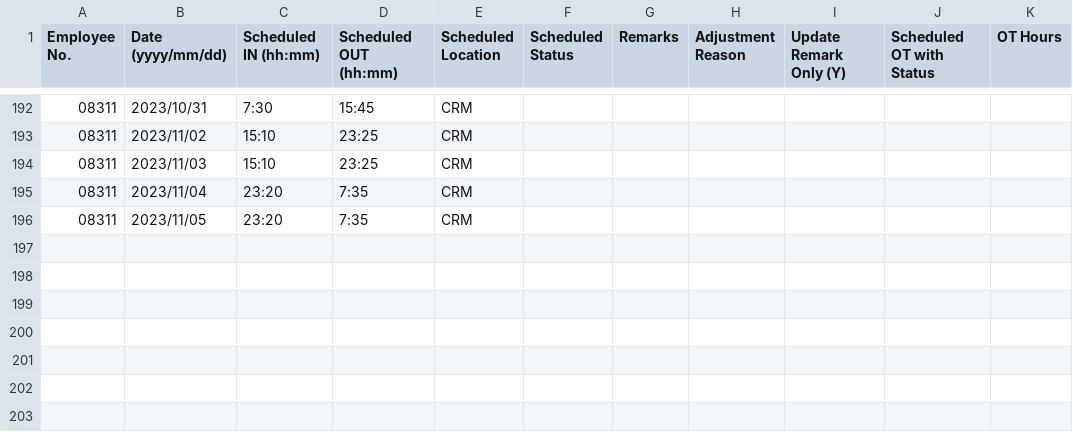
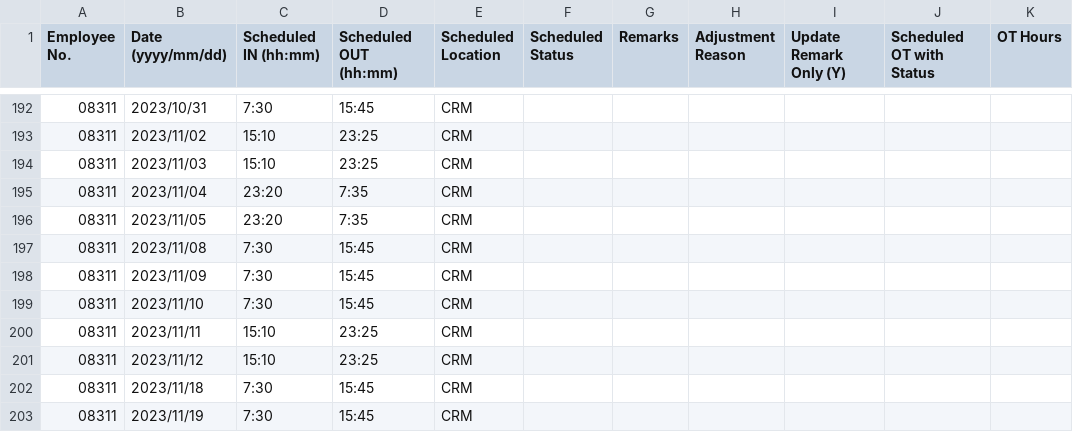
Before and after one commit to harrylwc/roster, a CSV file: google_cal_08311.csv, drawn as a sheet; only a part is shown, gaps mark what is left out.

Commit message:
Update google_cal_08311.csv

```diff
--- a/google_cal_08311.csv
+++ b/google_cal_08311.csv
@@ -196 +196,8 @@ Employee No.,Date (yyyy/mm/dd),Scheduled IN (hh:mm),Scheduled OUT (hh:mm),Schedu
 08311,2023/11/05,23:20,7:35,CRM,,,,,,
+08311,2023/11/08,7:30,15:45,CRM,,,,,,
+08311,2023/11/09,7:30,15:45,CRM,,,,,,
+08311,2023/11/10,7:30,15:45,CRM,,,,,,
+08311,2023/11/11,15:10,23:25,CRM,,,,,,
+08311,2023/11/12,15:10,23:25,CRM,,,,,,
+08311,2023/11/18,7:30,15:45,CRM,,,,,,
+08311,2023/11/19,7:30,15:45,CRM,,,,,,
```
